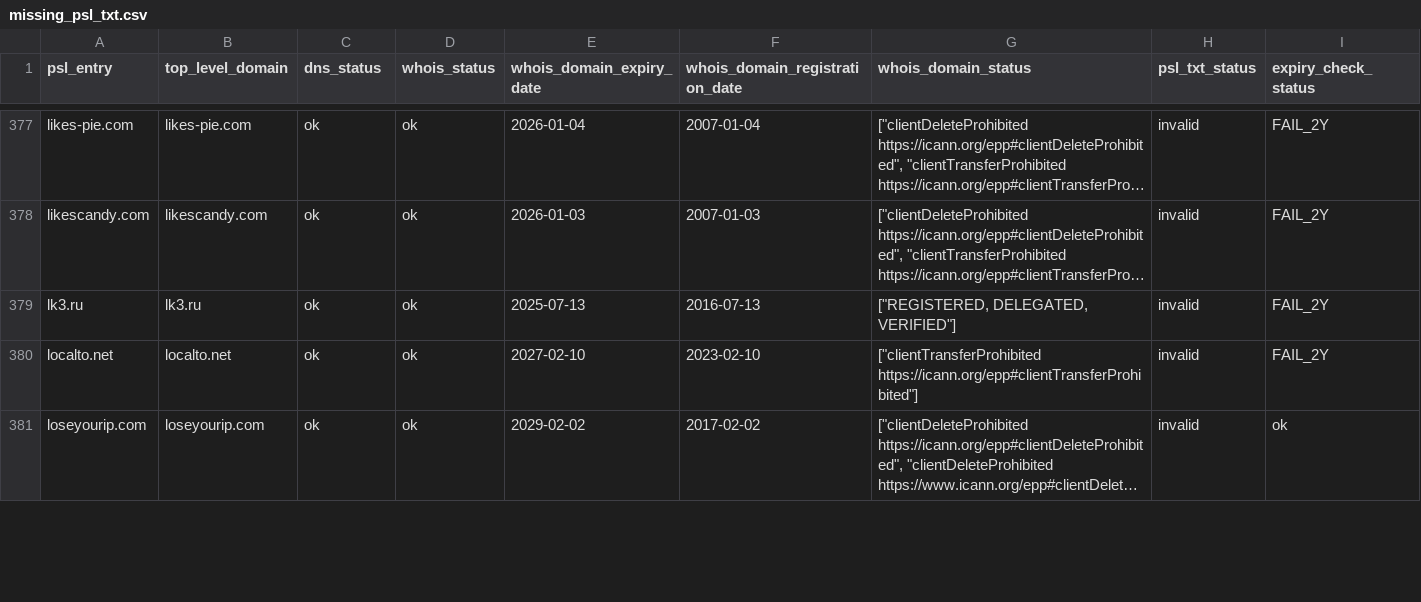
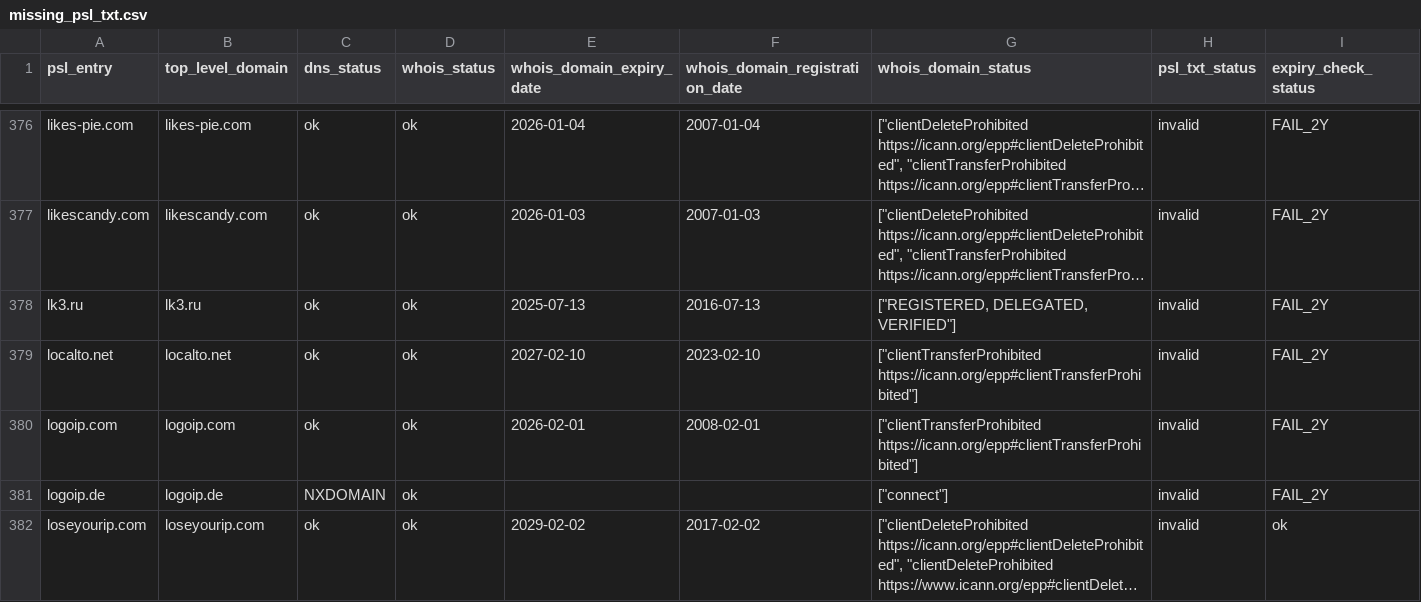
Before and after one commit to groundcat/PSL-private-domains-checker, a CSV file: data/missing_psl_txt.csv, drawn as a sheet; only a part is shown, gaps mark what is left out; long unchanged cells end in …; the diff covers the shown part only; the diff names each change by its address in the sheet, - before the commit and + after, or states it on an @@ line.

```diff
--- a/data/missing_psl_txt.csv
+++ b/data/missing_psl_txt.csv
+row 380: logoip.com | logoip.com | ok | ok | 2026-02-01 | 2008-02-01 | ["clientTransferProhibited https://icann.org/epp#clientTransferProhibited"] | invalid | FAIL_2Y
+row 381: logoip.de | logoip.de | NXDOMAIN | ok |  |  | ["connect"] | invalid | FAIL_2Y
```
Also changed, not shown: 1 removed row and 16 edited cells elsewhere in this file, data/all.csv, data/expiry_less_than_2yrs.csv, 1 other file.
